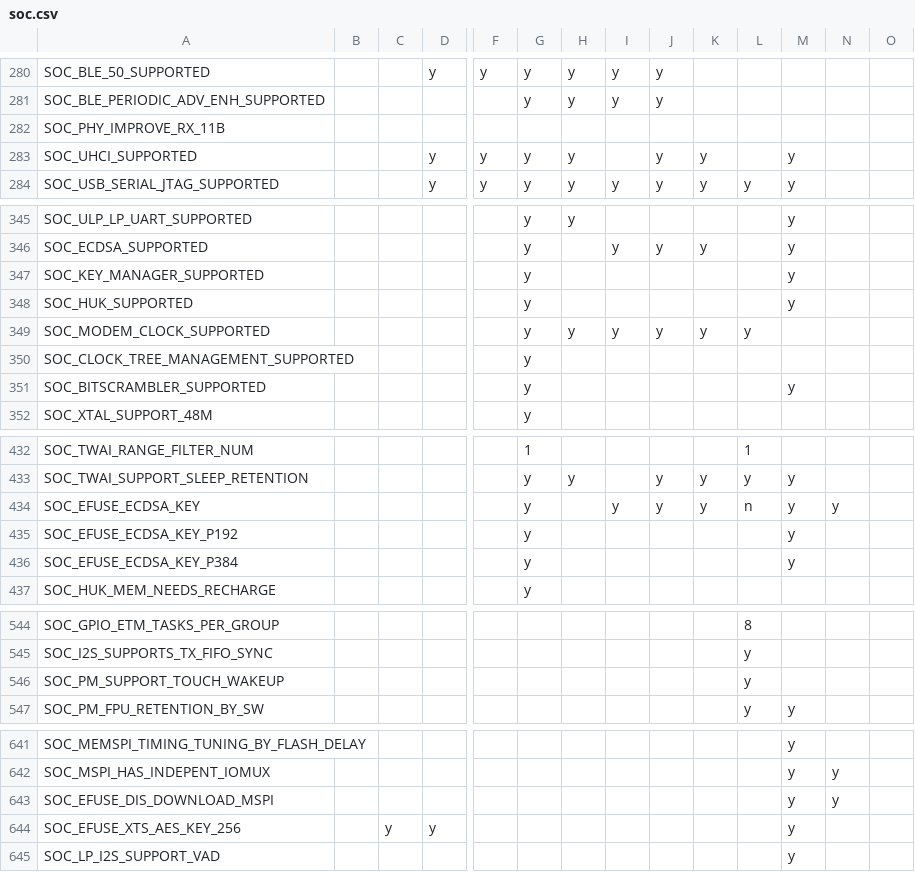
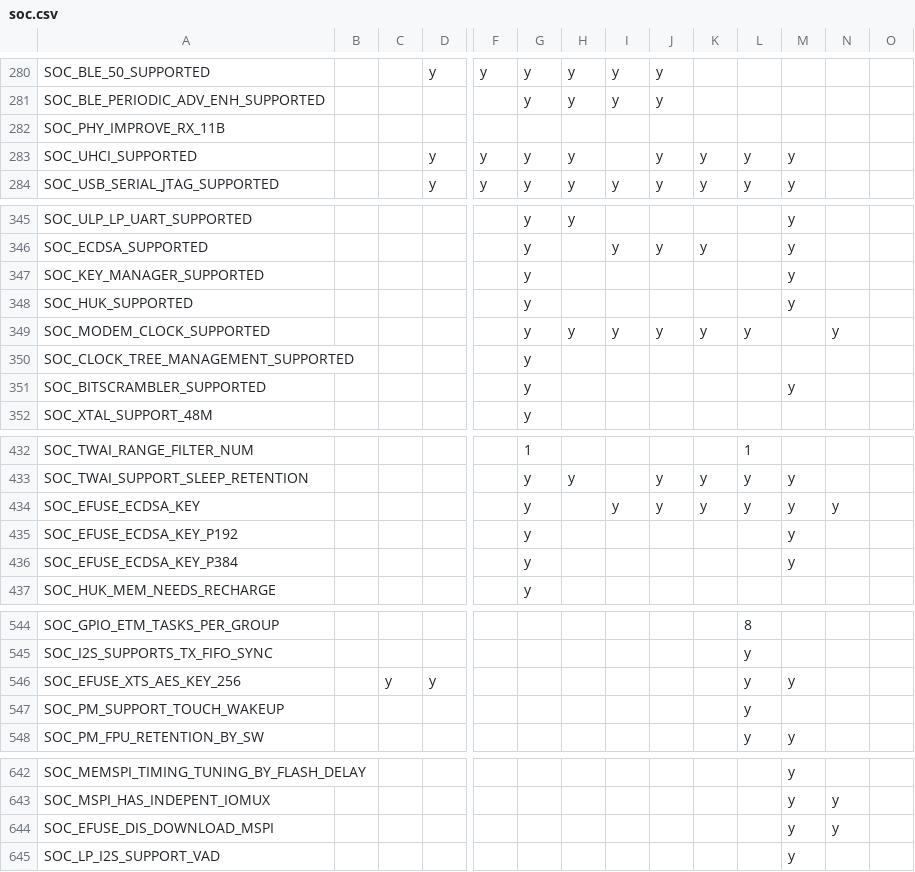
Before and after one commit to tanakamasayuki/ESP-IDF-SoC-Check, a CSV file: soc.csv, drawn as a sheet; only a part is shown, gaps mark what is left out; removed rows and columns are numbered as before the commit, all else as after; rows hold the shown columns only; the diff covers the shown part only; the diff names each change by its address in the sheet, - before the commit and + after, or states it on an @@ line.

```diff
--- a/soc.csv
+++ b/soc.csv
-L283: (empty)
+L283: y
-N349: (empty)
+N349: y
-L434: n
+L434: y
+row 546: SOC_EFUSE_XTS_AES_KEY_256 |  | y | y |  |  |  |  |  |  | y | y
-row 644: SOC_EFUSE_XTS_AES_KEY_256 |  | y | y |  |  |  |  |  |  |  | y
```
Also changed, not shown: 2 edited cells elsewhere in this file, 1 other file.
